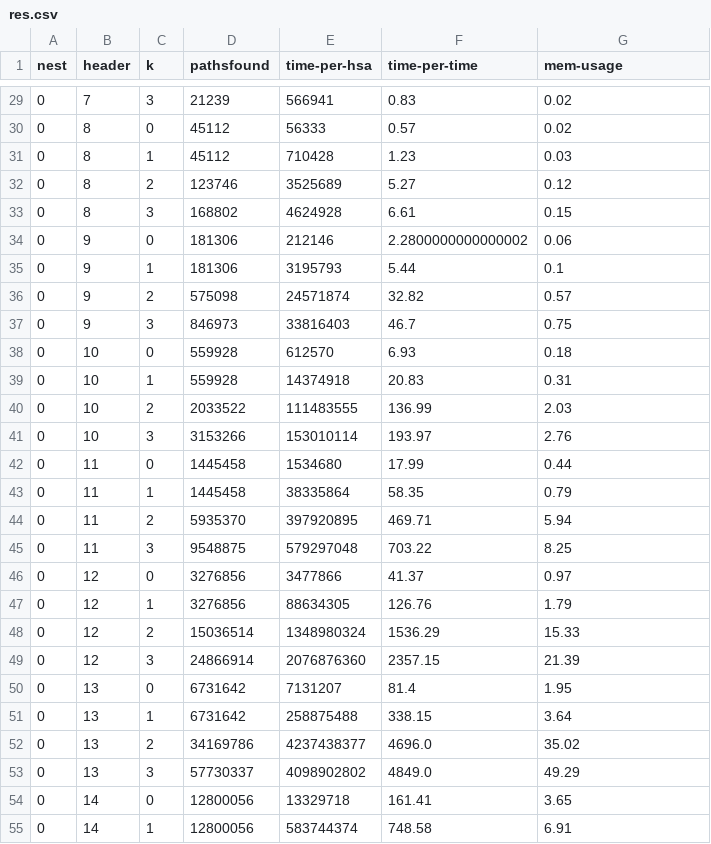
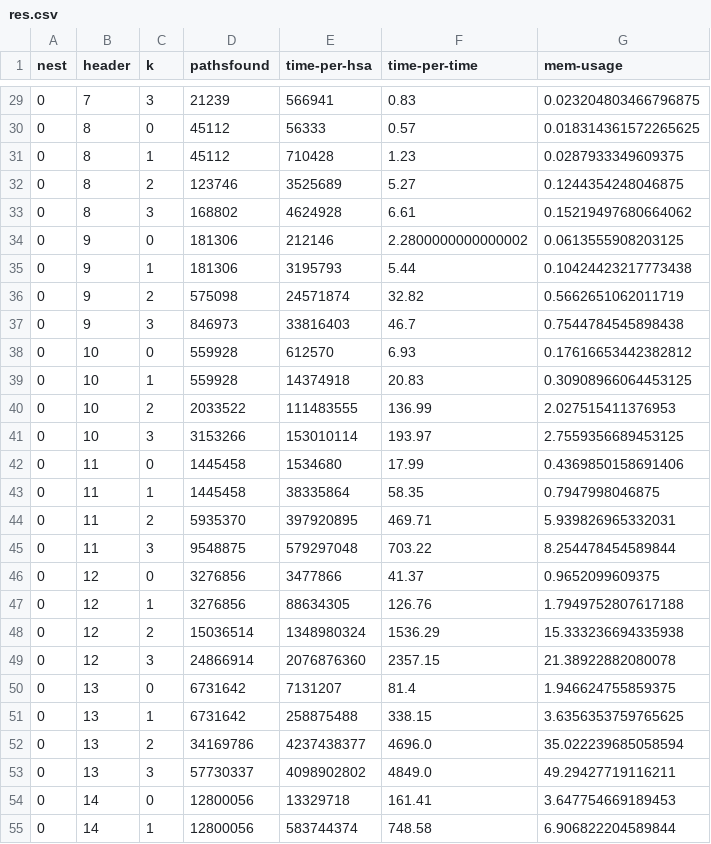
Before and after one commit to TriXXeD/hsa_changed, a CSV file: nested-slurm/bulk_nest/res/avg/res.csv, drawn as a sheet; only a part is shown, gaps mark what is left out; the diff covers the shown part only.

```diff
--- a/nested-slurm/bulk_nest/res/avg/res.csv
+++ b/nested-slurm/bulk_nest/res/avg/res.csv
@@ -29,27 +29,27 @@ nest, header, k, pathsfound, time-per-hsa, time-per-time, mem-usage
-0,7,3,21239,566941,0.83,0.02
-0,8,0,45112,56333,0.57,0.02
-0,8,1,45112,710428,1.23,0.03
-0,8,2,123746,3525689,5.27,0.12
-0,8,3,168802,4624928,6.61,0.15
-0,9,0,181306,212146,2.2800000000000002,0.06
-0,9,1,181306,3195793,5.44,0.1
-0,9,2,575098,24571874,32.82,0.57
-0,9,3,846973,33816403,46.7,0.75
-0,10,0,559928,612570,6.93,0.18
-0,10,1,559928,14374918,20.83,0.31
-0,10,2,2033522,111483555,136.99,2.03
-0,10,3,3153266,153010114,193.97,2.76
-0,11,0,1445458,1534680,17.99,0.44
-0,11,1,1445458,38335864,58.35,0.79
-0,11,2,5935370,397920895,469.71,5.94
-0,11,3,9548875,579297048,703.22,8.25
-0,12,0,3276856,3477866,41.37,0.97
-0,12,1,3276856,88634305,126.76,1.79
-0,12,2,15036514,1348980324,1536.29,15.33
-0,12,3,24866914,2076876360,2357.15,21.39
-0,13,0,6731642,7131207,81.4,1.95
-0,13,1,6731642,258875488,338.15,3.64
-0,13,2,34169786,4237438377,4696.0,35.02
-0,13,3,57730337,4098902802,4849.0,49.29
-0,14,0,12800056,13329718,161.41,3.65
-0,14,1,12800056,583744374,748.58,6.91
+0,7,3,21239,566941,0.83,0.023204803466796875
+0,8,0,45112,56333,0.57,0.018314361572265625
+0,8,1,45112,710428,1.23,0.0287933349609375
+0,8,2,123746,3525689,5.27,0.1244354248046875
+0,8,3,168802,4624928,6.61,0.15219497680664062
+0,9,0,181306,212146,2.2800000000000002,0.0613555908203125
+0,9,1,181306,3195793,5.44,0.10424423217773438
+0,9,2,575098,24571874,32.82,0.5662651062011719
+0,9,3,846973,33816403,46.7,0.7544784545898438
+0,10,0,559928,612570,6.93,0.17616653442382812
+0,10,1,559928,14374918,20.83,0.30908966064453125
+0,10,2,2033522,111483555,136.99,2.027515411376953
+0,10,3,3153266,153010114,193.97,2.7559356689453125
+0,11,0,1445458,1534680,17.99,0.4369850158691406
+0,11,1,1445458,38335864,58.35,0.7947998046875
+0,11,2,5935370,397920895,469.71,5.939826965332031
+0,11,3,9548875,579297048,703.22,8.254478454589844
+0,12,0,3276856,3477866,41.37,0.9652099609375
+0,12,1,3276856,88634305,126.76,1.7949752807617188
+0,12,2,15036514,1348980324,1536.29,15.333236694335938
+0,12,3,24866914,2076876360,2357.15,21.38922882080078
+0,13,0,6731642,7131207,81.4,1.946624755859375
+0,13,1,6731642,258875488,338.15,3.6356353759765625
+0,13,2,34169786,4237438377,4696.0,35.022239685058594
+0,13,3,57730337,4098902802,4849.0,49.29427719116211
+0,14,0,12800056,13329718,161.41,3.647754669189453
+0,14,1,12800056,583744374,748.58,6.906822204589844
```
Also changed, not shown: 83 edited cells elsewhere in this file, 1 other file.
